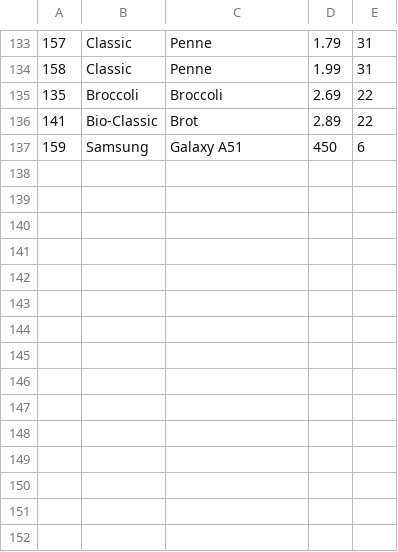
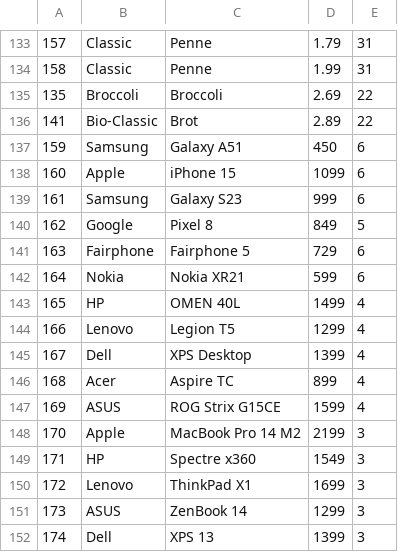
Before and after one commit to TheRBen12/Weblab, a CSV file: database/Products.csv, drawn as a sheet; only a part is shown, gaps mark what is left out.

```diff
--- a/database/Products.csv
+++ b/database/Products.csv
@@ -137 +137,16 @@
 159,Samsung,Galaxy A51,450,6
+160,Apple,iPhone 15,1099,6
+161,Samsung,Galaxy S23,999,6
+162,Google,Pixel 8,849,5
+163,Fairphone,Fairphone 5,729,6
+164,Nokia,Nokia XR21,599,6
+165,HP,OMEN 40L,1499,4
+166,Lenovo,Legion T5,1299,4
+167,Dell,XPS Desktop,1399,4
+168,Acer,Aspire TC,899,4
+169,ASUS,ROG Strix G15CE,1599,4
+170,Apple,MacBook Pro 14 M2,2199,3
+171,HP,Spectre x360,1549,3
+172,Lenovo,ThinkPad X1,1699,3
+173,ASUS,ZenBook 14,1299,3
+174,Dell,XPS 13,1399,3
```
Also changed, not shown: database/ExperimentTestExecutions.csv, database/ProductProperties.csv, 6 other files.
